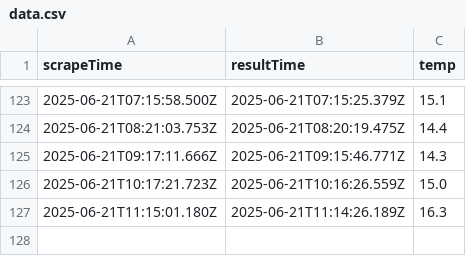
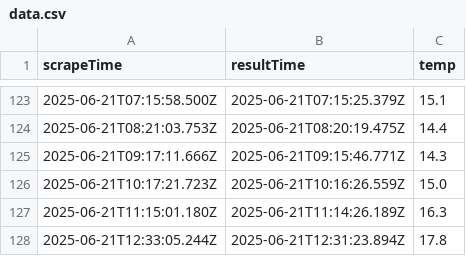
Before and after one commit to abhirajl459/webscrape, a CSV file: data.csv, drawn as a sheet; only a part is shown, gaps mark what is left out; the diff names each change by its address in the sheet, - before the commit and + after, or states it on an @@ line.

```diff
--- a/data.csv
+++ b/data.csv
+row 128: 2025-06-21T12:33:05.244Z | 2025-06-21T12:31:23.894Z | 17.8
```
